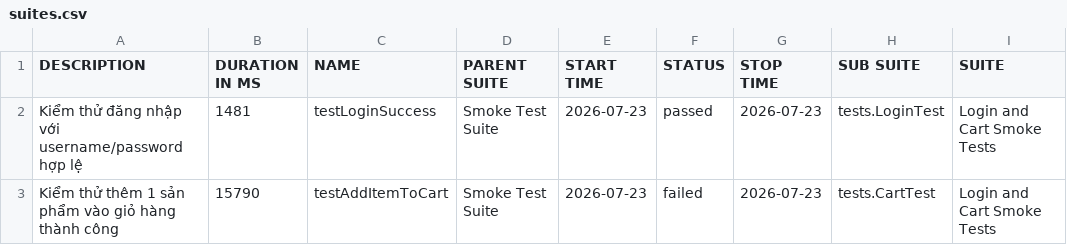
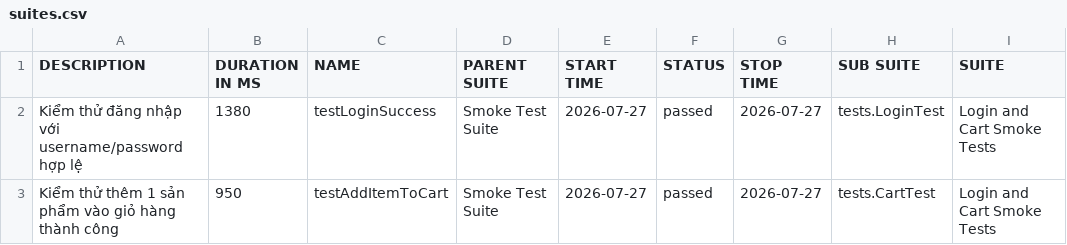
Before and after one commit to binhnguyen1406/buoi11, a CSV file: data/suites.csv, drawn as a sheet; only a part is shown; the diff names each change by its address in the sheet, - before the commit and + after, or states it on an @@ line.

```diff
--- a/data/suites.csv
+++ b/data/suites.csv
-B2 (DURATION IN MS): 1481
+B2 (DURATION IN MS): 1380
-E2:E3 (START TIME): 2026-07-23
+E2:E3 (START TIME): 2026-07-27
-G2:G3 (STOP TIME): 2026-07-23
+G2:G3 (STOP TIME): 2026-07-27
-B3 (DURATION IN MS): 15790
+B3 (DURATION IN MS): 950
-F3 (STATUS): failed
+F3 (STATUS): passed
```
Also changed, not shown: 41 other files.
